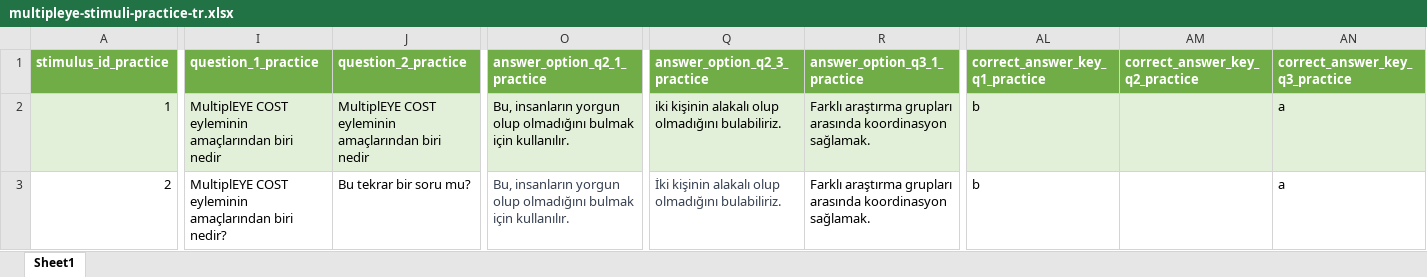
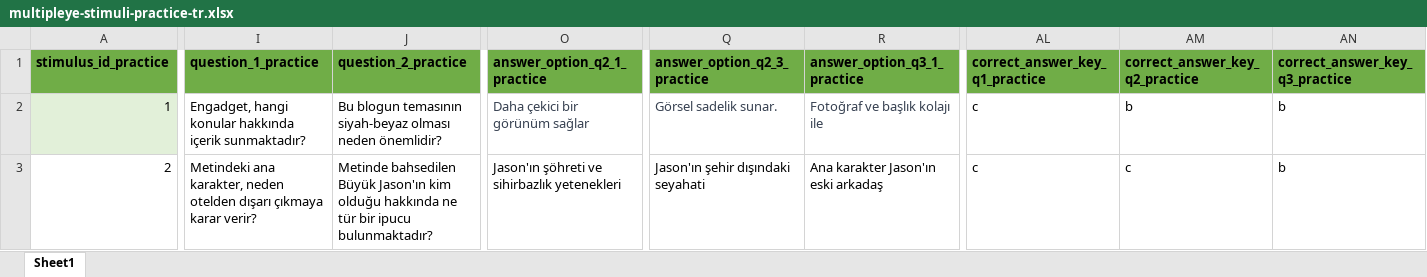
Before and after one commit to theDebbister/wg1-image-creation, an Excel workbook: stimuli_tr/multipleye-stimuli-practice-tr.xlsx, sheet Sheet1, drawn as a sheet; only a part is shown, gaps mark what is left out; values as stored, in another font and other column widths than the file's, no borders; the diff covers the shown part only; the diff names each change by its address in the sheet, - before the commit and + after, or states it on an @@ line.

```diff
--- a/stimuli_tr/multipleye-stimuli-practice-tr.xlsx (sheet Sheet1)
+++ b/stimuli_tr/multipleye-stimuli-practice-tr.xlsx (sheet Sheet1)
-A1:AN1 text colour: #FFFFFF
+A1:AN1 text colour: black
-I2 (question_1_practice): MultiplEYE COST eyleminin amaçlarından biri nedir
+I2 (question_1_practice): Engadget, hangi konular hakkında içerik sunmaktadır?
-I2:J2 fill: #E2F0D9
+I2:J2 fill: none
-J2 (question_2_practice): MultiplEYE COST eyleminin amaçlarından biri nedir
+J2 (question_2_practice): Bu blogun temasının siyah-beyaz olması neden önemlidir?
-O2 (answer_option_q2_1_practice): Bu, insanların yorgun olup olmadığını bulmak için kullanılır.
+O2 (answer_option_q2_1_practice): Daha çekici bir görünüm sağlar
@@ O2 fill: #E2F0D9 → none, text colour: black → #374151 @@
-Q2 (answer_option_q2_3_practice): iki kişinin alakalı olup olmadığını bulabiliriz.
+Q2 (answer_option_q2_3_practice): Görsel sadelik sunar.
@@ Q2:R2 fill: #E2F0D9 → none, text colour: black → #374151 @@
-R2 (answer_option_q3_1_practice): Farklı araştırma grupları arasında koordinasyon sağlamak.
+R2 (answer_option_q3_1_practice): Fotoğraf ve başlık kolajı ile
-AL2:AL3 (correct_answer_key_q1_practice): b
+AL2:AL3 (correct_answer_key_q1_practice): c
-AL2:AN2 fill: #E2F0D9
+AL2:AN2 fill: none
-AM2 (correct_answer_key_q2_practice): (empty)
+AM2 (correct_answer_key_q2_practice): b
-AN2:AN3 (correct_answer_key_q3_practice): a
+AN2:AN3 (correct_answer_key_q3_practice): b
-I3 (question_1_practice): MultiplEYE COST eyleminin amaçlarından biri nedir?
+I3 (question_1_practice): Metindeki ana karakter, neden otelden dışarı çıkmaya karar verir?
-J3 (question_2_practice): Bu tekrar bir soru mu?
+J3 (question_2_practice): Metinde bahsedilen Büyük Jason'ın kim olduğu hakkında ne tür bir ipucu bulunmaktadır?
-O3 (answer_option_q2_1_practice): Bu, insanların yorgun olup olmadığını bulmak için kullanılır.
+O3 (answer_option_q2_1_practice): Jason'ın şöhreti ve sihirbazlık yetenekleri
-O3 text colour: #374151
+O3 text colour: black
-Q3 (answer_option_q2_3_practice): İki kişinin alakalı olup olmadığını bulabiliriz.
+Q3 (answer_option_q2_3_practice): Jason'ın şehir dışındaki seyahati
-Q3 text colour: #374151
+Q3 text colour: black
-R3 (answer_option_q3_1_practice): Farklı araştırma grupları arasında koordinasyon sağlamak.
+R3 (answer_option_q3_1_practice): Ana karakter Jason'ın eski arkadaş
-AM3 (correct_answer_key_q2_practice): (empty)
+AM3 (correct_answer_key_q2_practice): c
```
Also changed, not shown: 35 edited cells and cell formats elsewhere in this sheet, stimuli_tr/multipleye-stimuli-experiment-tr.xlsx, 17 other files.
